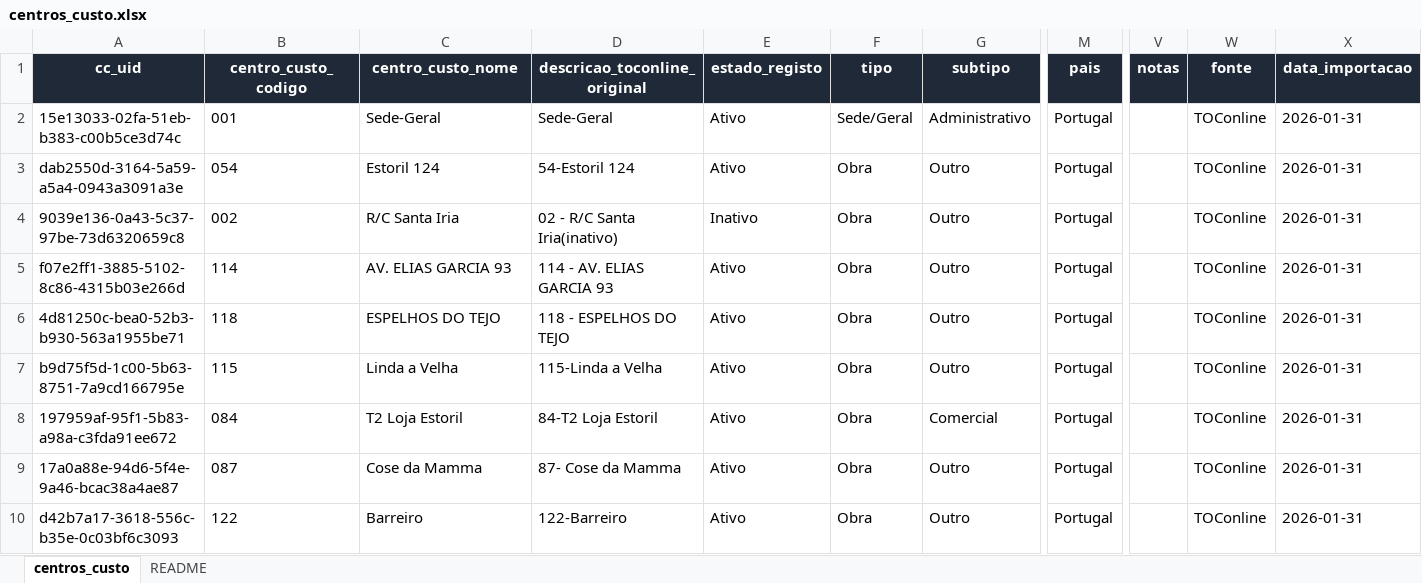
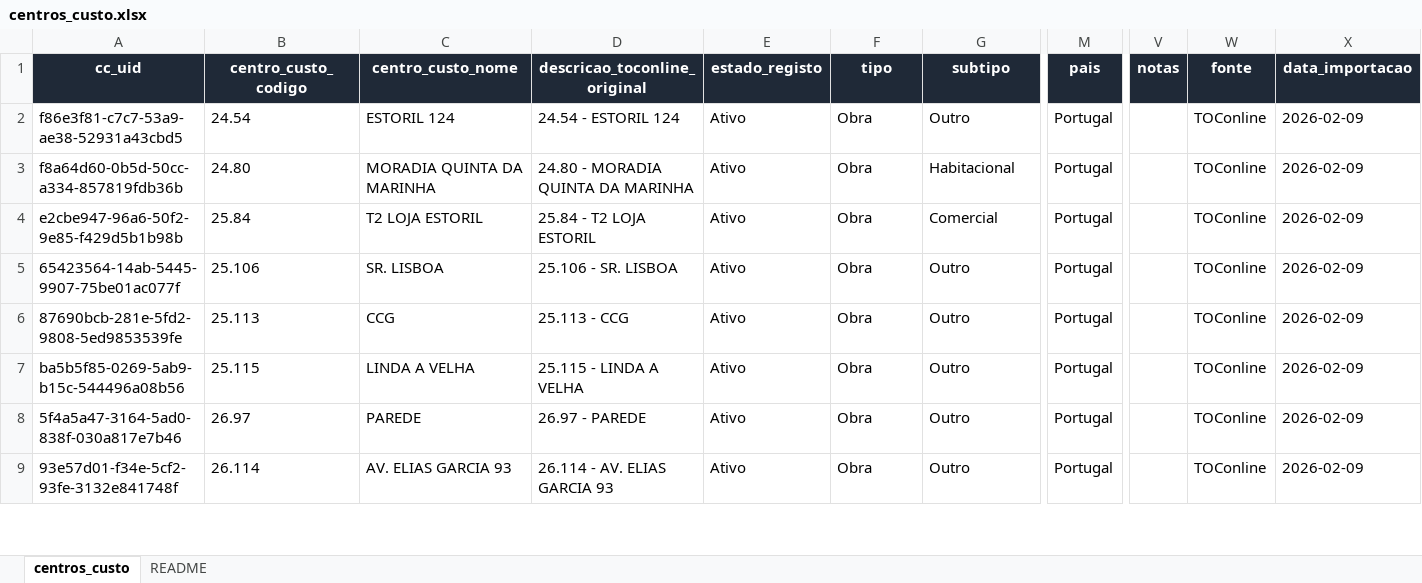
Before and after one commit to BailaoHugo/https-github.com-hugo_bailao-empresa-gestao, an Excel workbook: 00_CONFIG/centros_custo.xlsx, sheet centros_custo, drawn as a sheet; only a part is shown, gaps mark what is left out; values as stored, in another font and other column widths than the file's, no borders; removed rows and columns are numbered as before the commit, all else as after; rows hold the shown columns only; the diff covers the shown part only; the diff names each change by its address in the sheet, - before the commit and + after, or states it on an @@ line.

```diff
--- a/00_CONFIG/centros_custo.xlsx (sheet centros_custo)
+++ b/00_CONFIG/centros_custo.xlsx (sheet centros_custo)
-row 2: 15e13033-02fa-51eb-b383-c00b5ce3d74c | 001 | Sede-Geral | Sede-Geral | Ativo | Sede/Geral | Administrativo | Portugal |  | TOConline | 2026-01-31
-A2 (cc_uid): dab2550d-3164-5a59-a5a4-0943a3091a3e
+A2 (cc_uid): f86e3f81-c7c7-53a9-ae38-52931a43cbd5
-B2 (centro_custo_codigo): 054
+B2 (centro_custo_codigo): 24.54
-C2 (centro_custo_nome): Estoril 124
+C2 (centro_custo_nome): ESTORIL 124
-D2 (descricao_toconline_original): 54-Estoril 124
+D2 (descricao_toconline_original): 24.54 - ESTORIL 124
-X2 (data_importacao): 2026-01-31
+X2 (data_importacao): 2026-02-09
-row 4: 9039e136-0a43-5c37-97be-73d6320659c8 | 002 | R/C Santa Iria | 02 - R/C Santa Iria(inativo) | Inativo | Obra | Outro | Portugal |  | TOConline | 2026-01-31
+row 3: f8a64d60-0b5d-50cc-a334-857819fdb36b | 24.80 | MORADIA QUINTA DA MARINHA | 24.80 - MORADIA QUINTA DA MARINHA | Ativo | Obra | Habitacional | Portugal |  | TOConline | 2026-02-09
+row 4: e2cbe947-96a6-50f2-9e85-f429d5b1b98b | 25.84 | T2 LOJA ESTORIL | 25.84 - T2 LOJA ESTORIL | Ativo | Obra | Comercial | Portugal |  | TOConline | 2026-02-09
-A5 (cc_uid): f07e2ff1-3885-5102-8c86-4315b03e266d
+A5 (cc_uid): 65423564-14ab-5445-9907-75be01ac077f
-B5 (centro_custo_codigo): 114
+B5 (centro_custo_codigo): 25.106
-C5 (centro_custo_nome): AV. ELIAS GARCIA 93
+C5 (centro_custo_nome): SR. LISBOA
-D5 (descricao_toconline_original): 114 - AV. ELIAS GARCIA 93
+D5 (descricao_toconline_original): 25.106 - SR. LISBOA
-X5:X7 (data_importacao): 2026-01-31
+X5:X7 (data_importacao): 2026-02-09
-A6 (cc_uid): 4d81250c-bea0-52b3-b930-563a1955be71
+A6 (cc_uid): 87690bcb-281e-5fd2-9808-5ed9853539fe
-B6 (centro_custo_codigo): 118
+B6 (centro_custo_codigo): 25.113
-C6 (centro_custo_nome): ESPELHOS DO TEJO
+C6 (centro_custo_nome): CCG
-D6 (descricao_toconline_original): 118 - ESPELHOS DO TEJO
+D6 (descricao_toconline_original): 25.113 - CCG
-A7 (cc_uid): b9d75f5d-1c00-5b63-8751-7a9cd166795e
+A7 (cc_uid): ba5b5f85-0269-5ab9-b15c-544496a08b56
-B7 (centro_custo_codigo): 115
+B7 (centro_custo_codigo): 25.115
-C7 (centro_custo_nome): Linda a Velha
+C7 (centro_custo_nome): LINDA A VELHA
-D7 (descricao_toconline_original): 115-Linda a Velha
+D7 (descricao_toconline_original): 25.115 - LINDA A VELHA
-row 8: 197959af-95f1-5b83-a98a-c3fda91ee672 | 084 | T2 Loja Estoril | 84-T2 Loja Estoril | Ativo | Obra | Comercial | Portugal |  | TOConline | 2026-01-31
-A8 (cc_uid): 17a0a88e-94d6-5f4e-9a46-bcac38a4ae87
+A8 (cc_uid): 5f4a5a47-3164-5ad0-838f-030a817e7b46
-B8 (centro_custo_codigo): 087
+B8 (centro_custo_codigo): 26.97
-C8 (centro_custo_nome): Cose da Mamma
+C8 (centro_custo_nome): PAREDE
-D8 (descricao_toconline_original): 87- Cose da Mamma
+D8 (descricao_toconline_original): 26.97 - PAREDE
-X8:X9 (data_importacao): 2026-01-31
+X8:X9 (data_importacao): 2026-02-09
-A9 (cc_uid): d42b7a17-3618-556c-b35e-0c03bf6c3093
+A9 (cc_uid): 93e57d01-f34e-5cf2-93fe-3132e841748f
-B9 (centro_custo_codigo): 122
+B9 (centro_custo_codigo): 26.114
-C9 (centro_custo_nome): Barreiro
+C9 (centro_custo_nome): AV. ELIAS GARCIA 93
-D9 (descricao_toconline_original): 122-Barreiro
+D9 (descricao_toconline_original): 26.114 - AV. ELIAS GARCIA 93
```
Also changed, not shown: 23 removed rows and 31 edited cells elsewhere in this sheet, sheet README, 03_CONTABILIDADE_ANALITICA/dados/alocacao_diaria.xlsx, 03_CONTABILIDADE_ANALITICA/dados/custos_linhas.xlsx, 36 other files.
